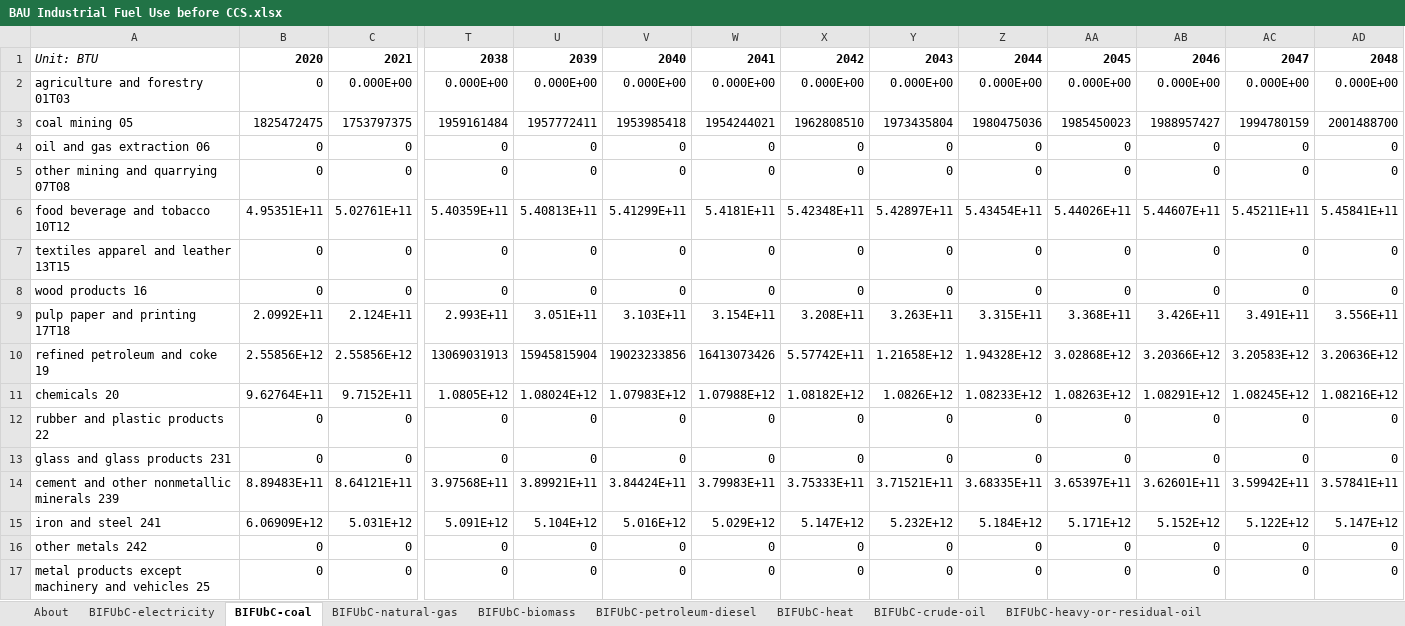
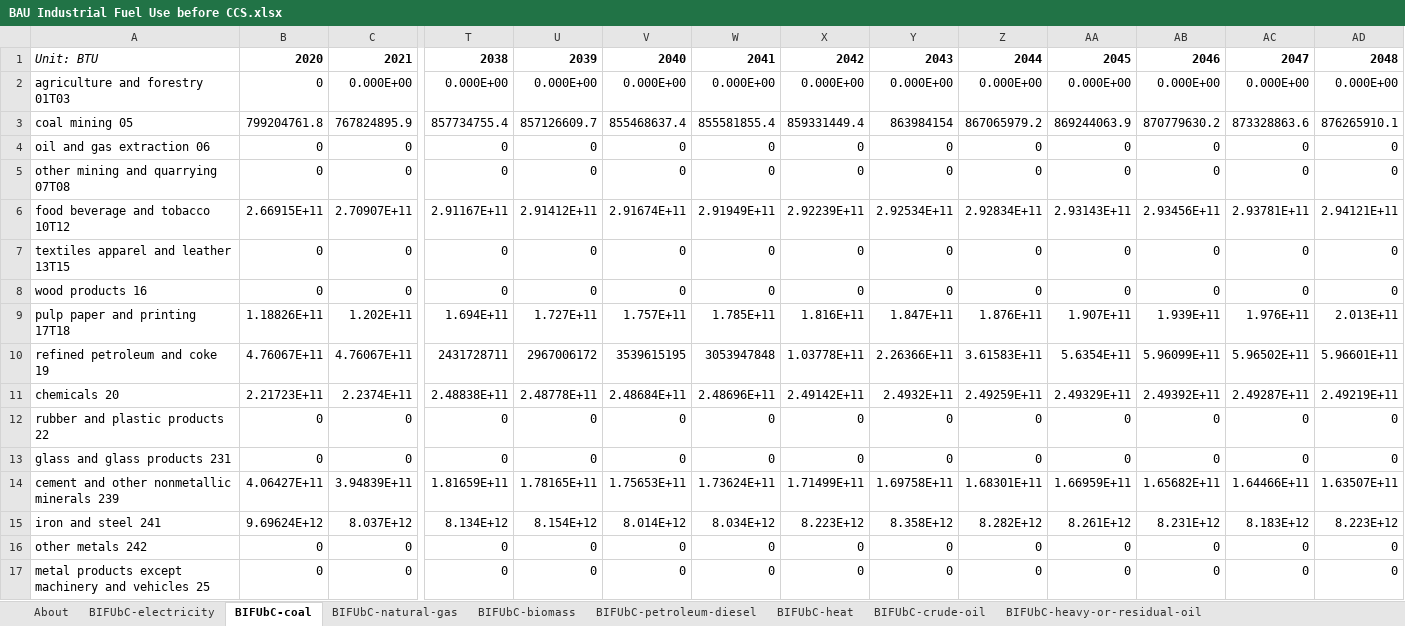
Before and after one commit to EnergyInnovation/eps-ohio, an Excel workbook: InputData/indst/BIFUbC/BAU Industrial Fuel Use before CCS.xlsx, sheet BIFUbC-coal, drawn as a sheet; only a part is shown, gaps mark what is left out; values as stored, in another font and other column widths than the file's, no borders; removed rows and columns are numbered as before the commit, all else as after; rows hold the shown columns only; the diff covers the shown part only; the diff names each change by its address in the sheet, - before the commit and + after, or states it on an @@ line.

```diff
--- a/InputData/indst/BIFUbC/BAU Industrial Fuel Use before CCS.xlsx (sheet BIFUbC-coal)
+++ b/InputData/indst/BIFUbC/BAU Industrial Fuel Use before CCS.xlsx (sheet BIFUbC-coal)
-row 3: coal mining 05 | 1825472475 | 1753797375 | 1959161484 | 1957772411 | 1953985418 | 1954244021 | 1962808510 | 1973435804 | 1980475036 | 1985450023 | 1988957427 | 1994780159 | 2001488700
+row 3: coal mining 05 | 799204761.8 | 767824895.9 | 857734755.4 | 857126609.7 | 855468637.4 | 855581855.4 | 859331449.4 | 863984154 | 867065979.2 | 869244063.9 | 870779630.2 | 873328863.6 | 876265910.1
-row 6: food beverage and tobacco 10T12 | 4.95351E+11 | 5.02761E+11 | 5.40359E+11 | 5.40813E+11 | 5.41299E+11 | 5.4181E+11 | 5.42348E+11 | 5.42897E+11 | 5.43454E+11 | 5.44026E+11 | 5.44607E+11 | 5.45211E+11 | 5.45841E+11
+row 6: food beverage and tobacco 10T12 | 2.66915E+11 | 2.70907E+11 | 2.91167E+11 | 2.91412E+11 | 2.91674E+11 | 2.91949E+11 | 2.92239E+11 | 2.92534E+11 | 2.92834E+11 | 2.93143E+11 | 2.93456E+11 | 2.93781E+11 | 2.94121E+11
-row 9: pulp paper and printing 17T18 | 2.0992E+11 | 2.124E+11 | 2.993E+11 | 3.051E+11 | 3.103E+11 | 3.154E+11 | 3.208E+11 | 3.263E+11 | 3.315E+11 | 3.368E+11 | 3.426E+11 | 3.491E+11 | 3.556E+11
+row 9: pulp paper and printing 17T18 | 1.18826E+11 | 1.202E+11 | 1.694E+11 | 1.727E+11 | 1.757E+11 | 1.785E+11 | 1.816E+11 | 1.847E+11 | 1.876E+11 | 1.907E+11 | 1.939E+11 | 1.976E+11 | 2.013E+11
-B10: 2.55856E+12
+B10: 4.76067E+11
-C10: 2.55856E+12
+C10: 4.76067E+11
-T10: 13069031913
+T10: 2431728711
-U10: 15945815904
+U10: 2967006172
-V10: 19023233856
+V10: 3539615195
-W10: 16413073426
+W10: 3053947848
-X10: 5.57742E+11
+X10: 1.03778E+11
-Y10: 1.21658E+12
+Y10: 2.26366E+11
-Z10: 1.94328E+12
+Z10: 3.61583E+11
-AA10: 3.02868E+12
+AA10: 5.6354E+11
-AB10: 3.20366E+12
+AB10: 5.96099E+11
-AC10: 3.20583E+12
+AC10: 5.96502E+11
-AD10: 3.20636E+12
+AD10: 5.96601E+11
-row 11: chemicals 20 | 9.62764E+11 | 9.7152E+11 | 1.0805E+12 | 1.08024E+12 | 1.07983E+12 | 1.07988E+12 | 1.08182E+12 | 1.0826E+12 | 1.08233E+12 | 1.08263E+12 | 1.08291E+12 | 1.08245E+12 | 1.08216E+12
+row 11: chemicals 20 | 2.21723E+11 | 2.2374E+11 | 2.48838E+11 | 2.48778E+11 | 2.48684E+11 | 2.48696E+11 | 2.49142E+11 | 2.4932E+11 | 2.49259E+11 | 2.49329E+11 | 2.49392E+11 | 2.49287E+11 | 2.49219E+11
-row 14: cement and other nonmetallic minerals 239 | 8.89483E+11 | 8.64121E+11 | 3.97568E+11 | 3.89921E+11 | 3.84424E+11 | 3.79983E+11 | 3.75333E+11 | 3.71521E+11 | 3.68335E+11 | 3.65397E+11 | 3.62601E+11 | 3.59942E+11 | 3.57841E+11
-row 15: iron and steel 241 | 6.06909E+12 | 5.031E+12 | 5.091E+12 | 5.104E+12 | 5.016E+12 | 5.029E+12 | 5.147E+12 | 5.232E+12 | 5.184E+12 | 5.171E+12 | 5.152E+12 | 5.122E+12 | 5.147E+12
+row 14: cement and other nonmetallic minerals 239 | 4.06427E+11 | 3.94839E+11 | 1.81659E+11 | 1.78165E+11 | 1.75653E+11 | 1.73624E+11 | 1.71499E+11 | 1.69758E+11 | 1.68301E+11 | 1.66959E+11 | 1.65682E+11 | 1.64466E+11 | 1.63507E+11
+row 15: iron and steel 241 | 9.69624E+12 | 8.037E+12 | 8.134E+12 | 8.154E+12 | 8.014E+12 | 8.034E+12 | 8.223E+12 | 8.358E+12 | 8.282E+12 | 8.261E+12 | 8.231E+12 | 8.183E+12 | 8.223E+12
```
Also changed, not shown: 2 edited cells elsewhere in this sheet, sheet BIFUbC-natural-gas, sheet BIFUbC-electricity, sheet BIFUbC-biomass, sheet BIFUbC-petroleum-diesel, InputData/elec/BDPbES/BAU Dispatch Priority by Elec Source.xlsx, InputData/land/BLAPE/BAU LULUCF Anthro Pollutant Emis.xlsx, 38 other files.
